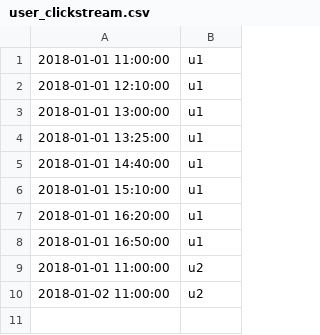
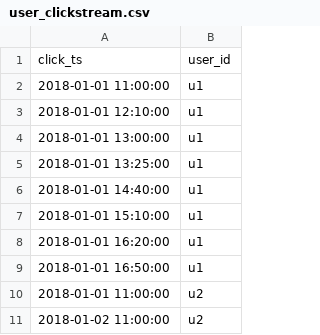
Before and after one commit to trp86/BigData, a CSV file: spark/scala/app-ts-generate-sessionid/src/main/resources/source/user_clickstream.csv, drawn as a sheet; the diff names each change by its address in the sheet, - before the commit and + after, or states it on an @@ line.

```diff
--- a/spark/scala/app-ts-generate-sessionid/src/main/resources/source/user_clickstream.csv
+++ b/spark/scala/app-ts-generate-sessionid/src/main/resources/source/user_clickstream.csv
+row 1: click_ts | user_id
```
Also changed, not shown: 1 other file.
